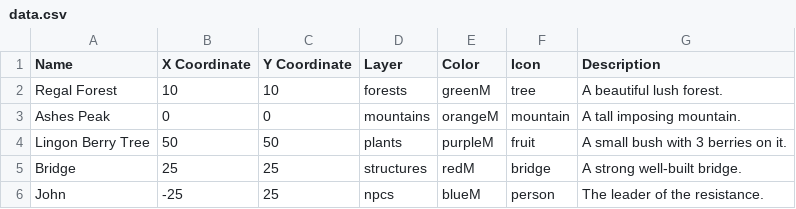
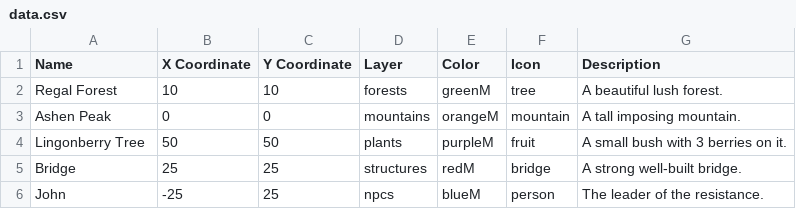
Before and after one commit to MChapeland/mchapeland.github.io, a CSV file: data.csv, drawn as a sheet.

```diff
--- a/data.csv
+++ b/data.csv
@@ -2,4 +2,4 @@ Name,X Coordinate,Y Coordinate,Layer,Color,Icon,Description,
 Regal Forest,10,10,forests,greenM,tree,A beautiful lush forest.,
-Ashes Peak,0,0,mountains,orangeM,mountain,A tall imposing mountain.,
-Lingon Berry Tree,50,50,plants,purpleM,fruit,A small bush with 3 berries on it.,
+Ashen Peak,0,0,mountains,orangeM,mountain,A tall imposing mountain.,
+Lingonberry Tree,50,50,plants,purpleM,fruit,A small bush with 3 berries on it.,
 Bridge,25,25,structures,redM,bridge,A strong well-built bridge.,
```
Also changed, not shown: 1 other file.
